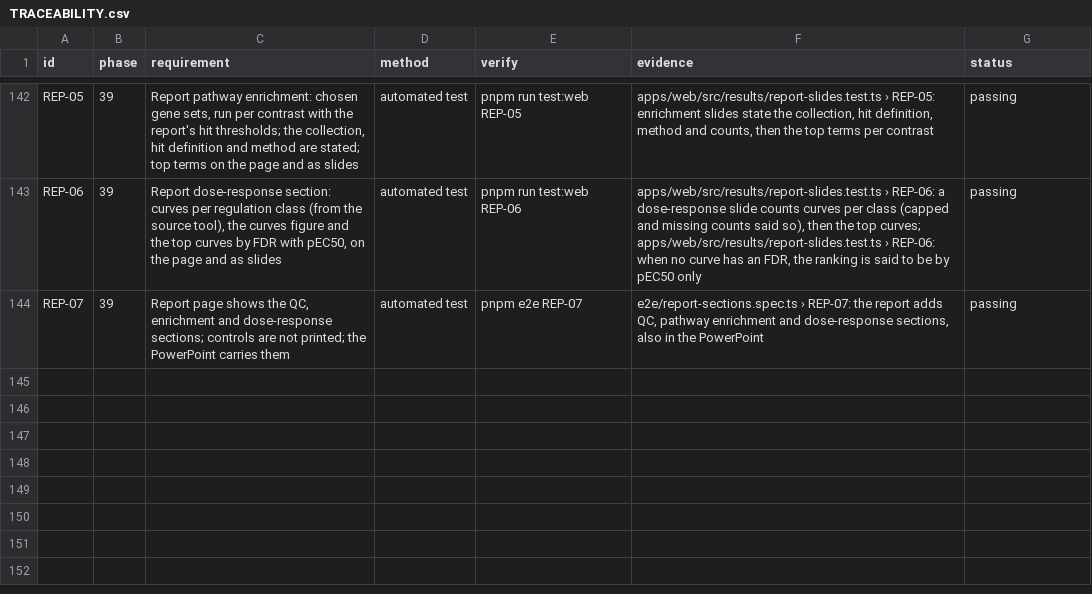
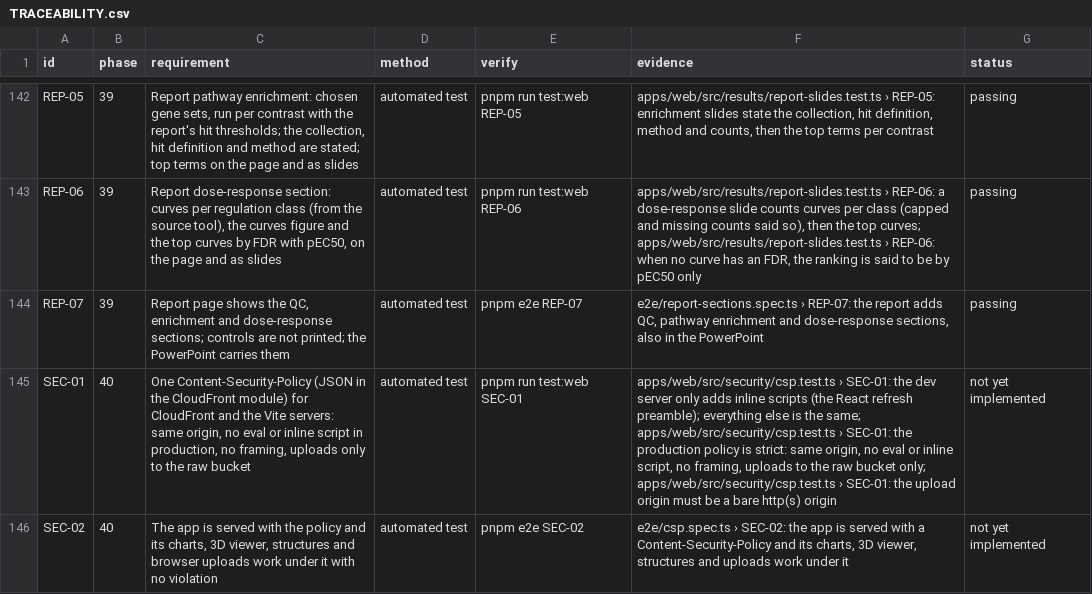
Before and after one commit to sprinriver/Tributary, a CSV file: docs/validation/TRACEABILITY.csv, drawn as a sheet; only a part is shown, gaps mark what is left out; the diff names each change by its address in the sheet, - before the commit and + after, or states it on an @@ line.

```diff
--- a/docs/validation/TRACEABILITY.csv
+++ b/docs/validation/TRACEABILITY.csv
+row 145: SEC-01 | 40 | One Content-Security-Policy (JSON in the CloudFront module) for CloudFront and the Vite servers: same origin, no eval or inline script in production, no framing, uploads only to the raw bucket | automated test | pnpm run test:web SEC-01 | apps/web/src/security/csp.test.ts › SEC-01: the dev server only adds inline scripts (the React refresh preamble); everything else is the same; apps/web/src/security/csp.test.ts › SEC-01: the production policy is strict: same origin, no eval or inline script, no framing, uploads to the raw bucket only; apps/web/src/security/csp.test.ts › SEC-01: the upload origin must be a bare http(s) origin | not yet implemented
+row 146: SEC-02 | 40 | The app is served with the policy and its charts, 3D viewer, structures and browser uploads work under it with no violation | automated test | pnpm e2e SEC-02 | e2e/csp.spec.ts › SEC-02: the app is served with a Content-Security-Policy and its charts, 3D viewer, structures and uploads work under it | not yet implemented
```
Also changed, not shown: 5 other files.
